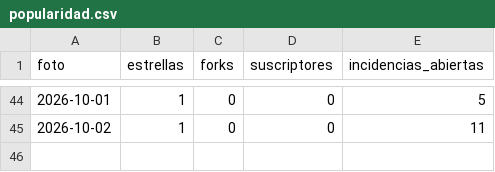
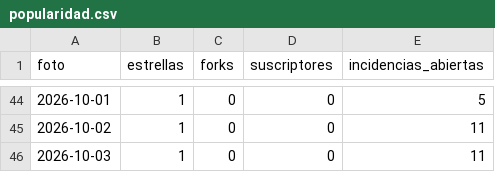
Before and after one commit to notluquis/mcp-pjud-cl, a CSV file: popularidad.csv, drawn as a sheet; only a part is shown, gaps mark what is left out.

```diff
--- a/popularidad.csv
+++ b/popularidad.csv
@@ -45 +45,2 @@ foto,estrellas,forks,suscriptores,incidencias_abiertas
 2026-10-02,1,0,0,11
+2026-10-03,1,0,0,11
```
Also changed, not shown: descargas.csv, referentes.csv, 3 other files.
